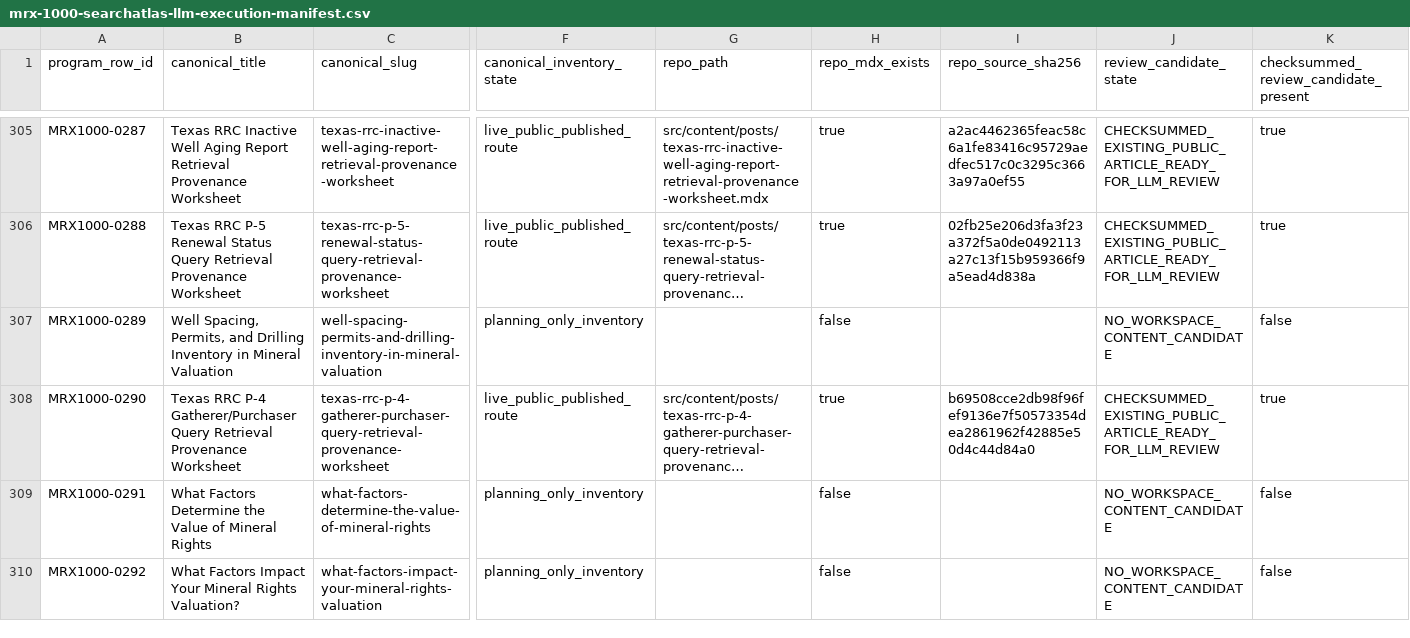
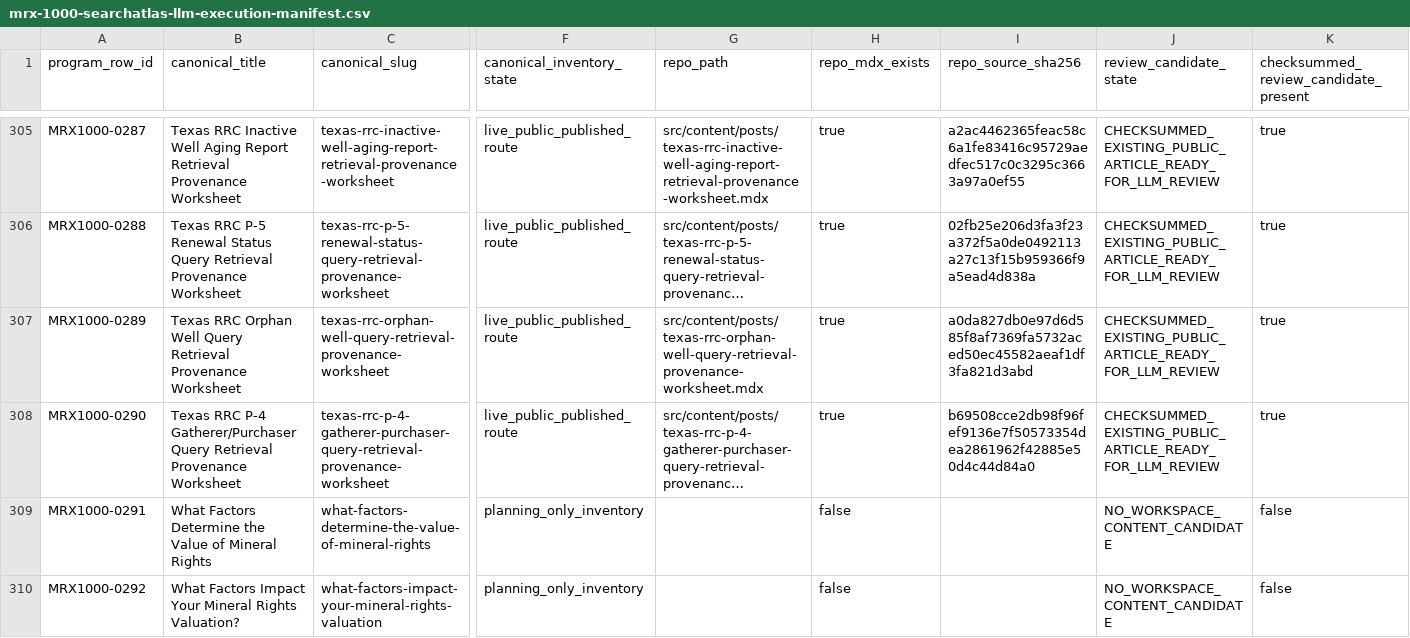
Before and after one commit to underwriter-MXC/mrx, a CSV file: config/mrx-1000-searchatlas-llm-execution-manifest.csv, drawn as a sheet; only a part is shown, gaps mark what is left out; long unchanged cells end in …; the diff covers the shown part only; the diff names each change by its address in the sheet, - before the commit and + after, or states it on an @@ line.

Commit message:
feat(content): admit MRX1000 article 185

```diff
--- a/config/mrx-1000-searchatlas-llm-execution-manifest.csv
+++ b/config/mrx-1000-searchatlas-llm-execution-manifest.csv
-B307 (canonical_title): Well Spacing, Permits, and Drilling Inventory in Mineral Valuation
+B307 (canonical_title): Texas RRC Orphan Well Query Retrieval Provenance Worksheet
-C307 (canonical_slug): well-spacing-permits-and-drilling-inventory-in-mineral-valuation
+C307 (canonical_slug): texas-rrc-orphan-well-query-retrieval-provenance-worksheet
-F307 (canonical_inventory_state): planning_only_inventory
+F307 (canonical_inventory_state): live_public_published_route
-G307 (repo_path): (empty)
+G307 (repo_path): src/content/posts/texas-rrc-orphan-well-query-retrieval-provenance-worksheet.mdx
-H307 (repo_mdx_exists): false
+H307 (repo_mdx_exists): true
-I307 (repo_source_sha256): (empty)
+I307 (repo_source_sha256): a0da827db0e97d6d585f8af7369fa5732aced50ec45582aeaf1df3fa821d3abd
-J307 (review_candidate_state): NO_WORKSPACE_CONTENT_CANDIDATE
+J307 (review_candidate_state): CHECKSUMMED_EXISTING_PUBLIC_ARTICLE_READY_FOR_LLM_REVIEW
-K307: false
+K307: true
```
Also changed, not shown: 7 edited cells elsewhere in this file, 22 other files.
